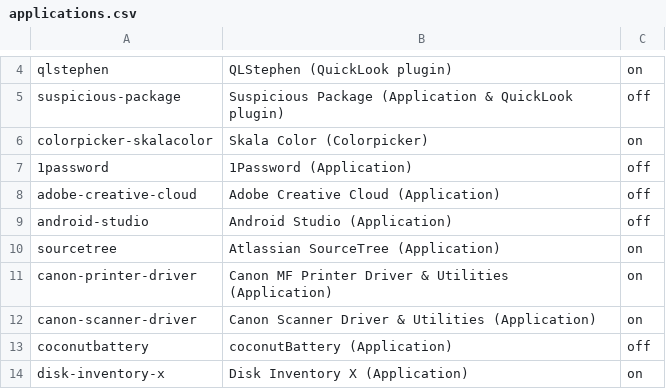
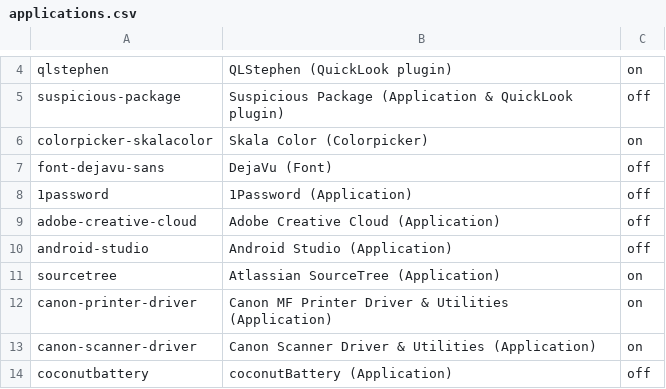
Before and after one commit to eXolnet/exolnet-macos-toolbox, a CSV file: data/preferences/applications.csv, drawn as a sheet; only a part is shown, gaps mark what is left out; the shorter side is filled out with more unchanged rows; the diff names each change by its address in the sheet, - before the commit and + after, or states it on an @@ line.

Commit message:
Add optional font-dejavu-sans in applications list

```diff
--- a/data/preferences/applications.csv
+++ b/data/preferences/applications.csv
+row 7: font-dejavu-sans | DejaVu (Font) | off
```
